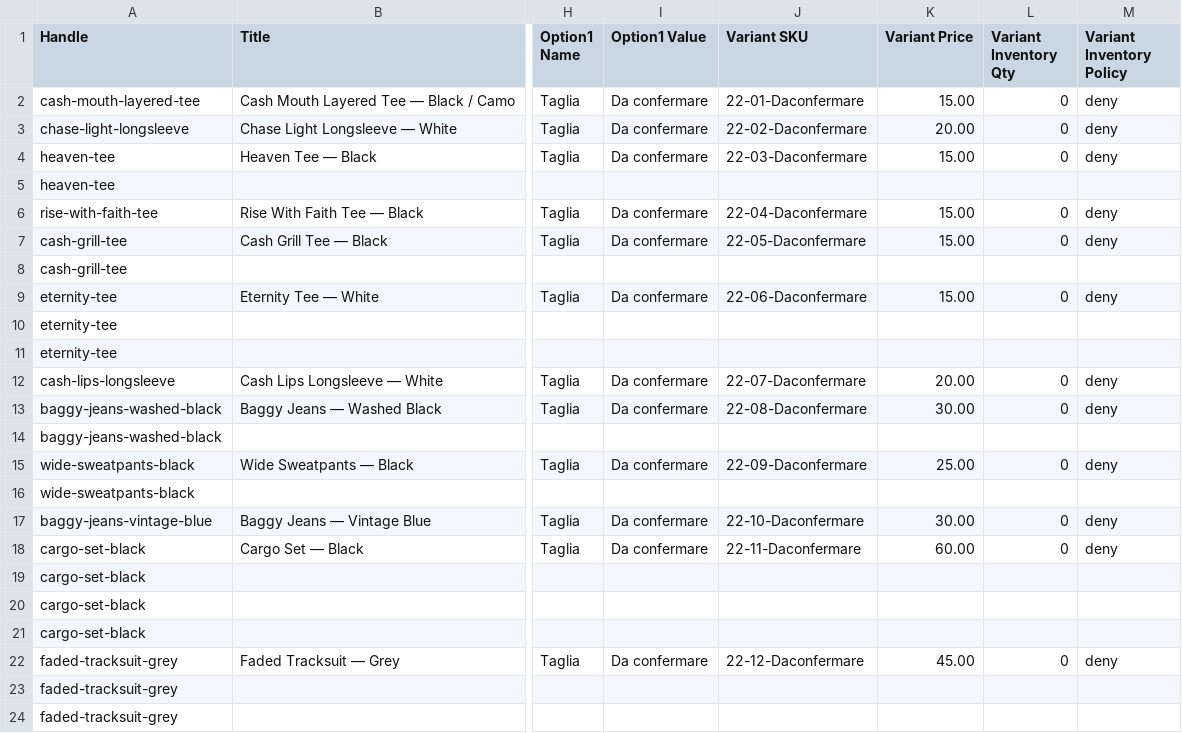
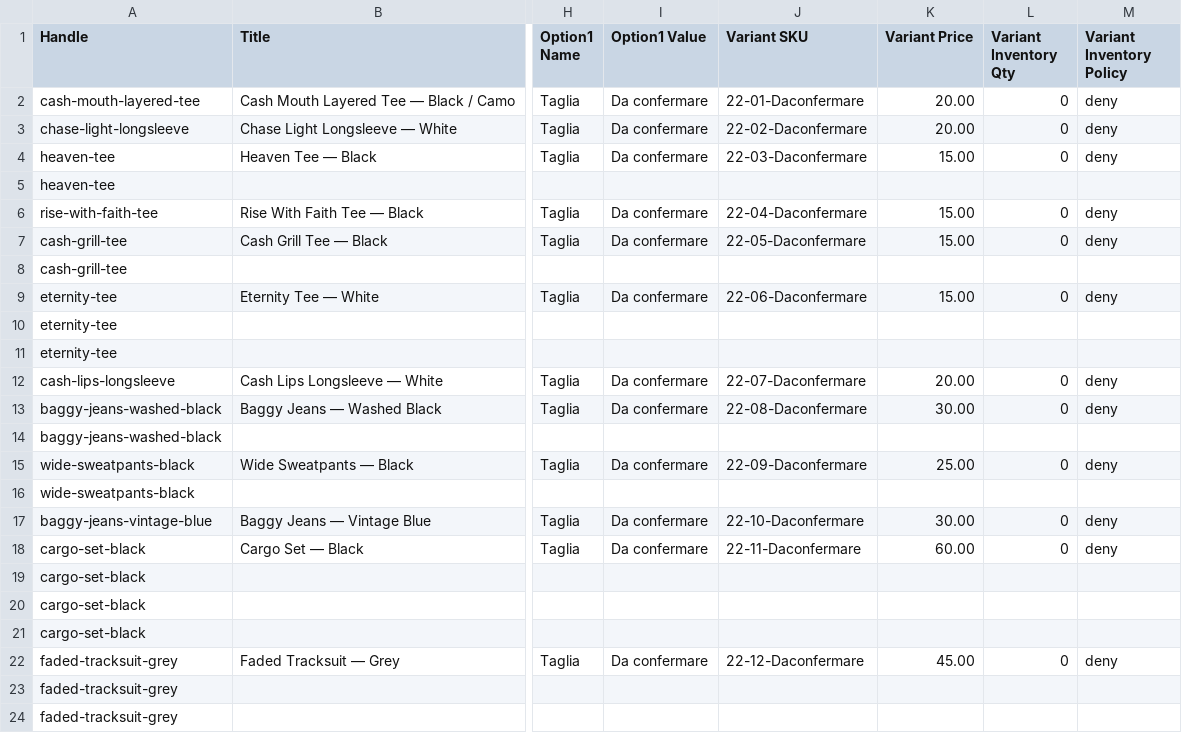
Before and after one commit to acanfora78/22sideshop, a CSV file: exports/22side-prodotti-shopify.csv, drawn as a sheet; only a part is shown, gaps mark what is left out; the diff names each change by its address in the sheet, - before the commit and + after, or states it on an @@ line.

```diff
--- a/exports/22side-prodotti-shopify.csv
+++ b/exports/22side-prodotti-shopify.csv
-K2 (Variant Price): 15.00
+K2 (Variant Price): 20.00
```
Also changed, not shown: exports/22side-prodotti-da-compilare.csv, 8 other files.
